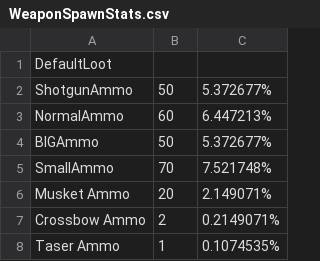
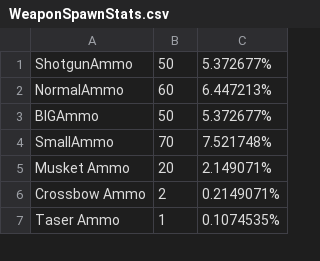
Before and after one commit to itsJlot/TABGMods, a CSV file: GunStats/WeaponSpawnStats.csv, drawn as a sheet; only a part is shown; the diff names each change by its address in the sheet, - before the commit and + after, or states it on an @@ line.

Commit message:
Update WeaponSpawnStats.csv

```diff
--- a/GunStats/WeaponSpawnStats.csv
+++ b/GunStats/WeaponSpawnStats.csv
-row 1: DefaultLoot
```
